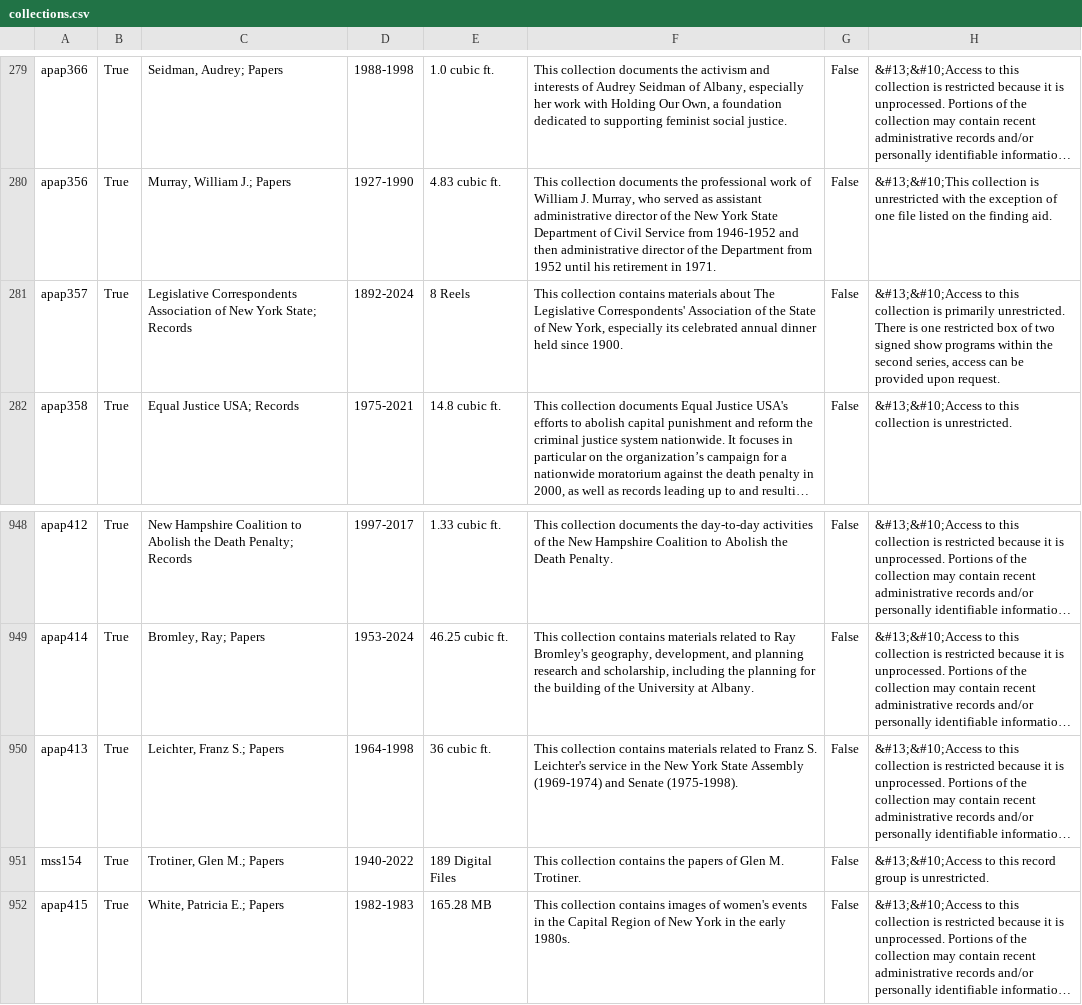
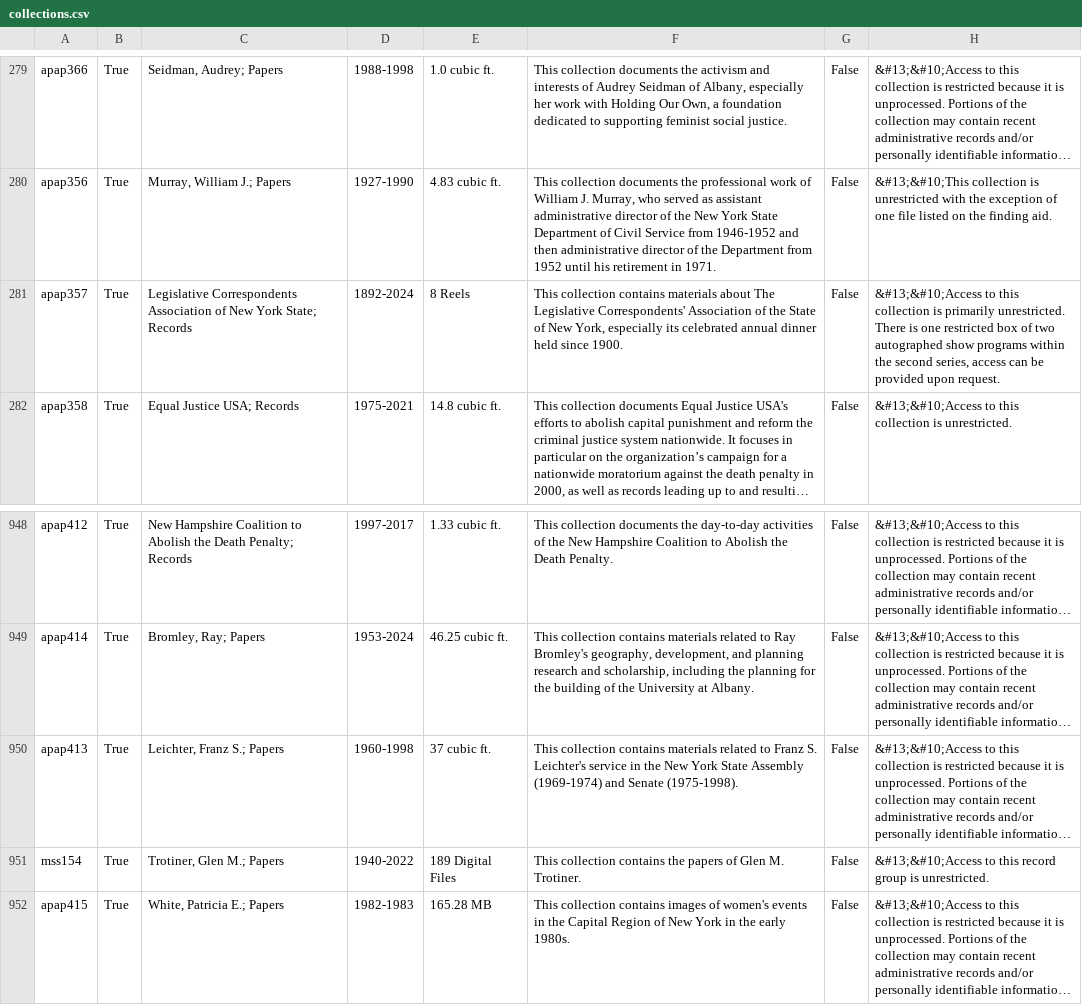
Before and after one commit to UAlbanyArchives/collections, a CSV file: staticData/collections.csv, drawn as a sheet; only a part is shown, gaps mark what is left out; long unchanged cells end in …; the diff names each change by its address in the sheet, - before the commit and + after, or states it on an @@ line.

Commit message:
modified collections exported from ArchivesSpace

```diff
--- a/staticData/collections.csv
+++ b/staticData/collections.csv
-H281: …of two signed show programs…
+H281: …of two autographed show programs…
-D950: 1964-1998
+D950: 1960-1998
-E950: 36 cubic ft.
+E950: 37 cubic ft.
```
Also changed, not shown: 4 other files.
